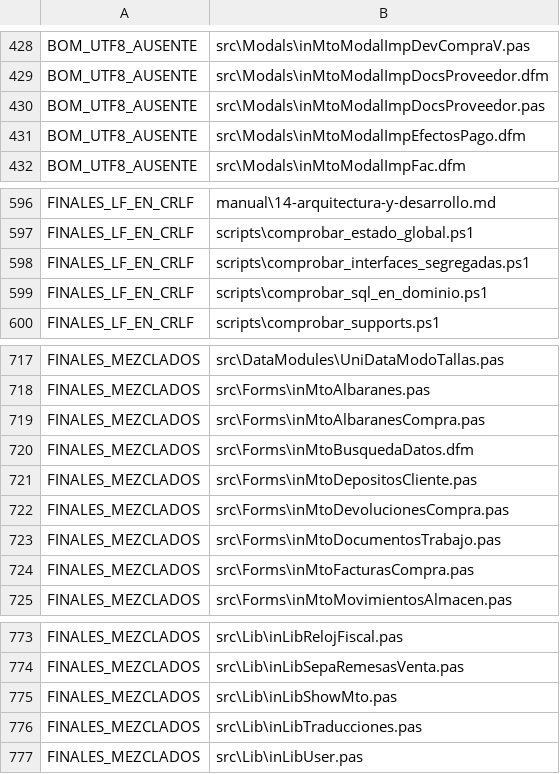
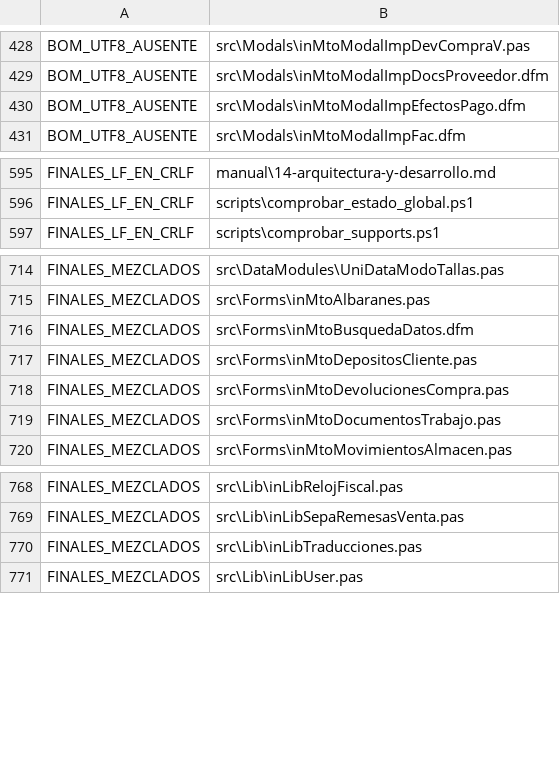
Before and after one commit to alexdelphiAthn/Factuzam, a CSV file: scripts/codificacion_linea_base.csv, drawn as a sheet; only a part is shown, gaps mark what is left out; the diff names each change by its address in the sheet, - before the commit and + after, or states it on an @@ line.

```diff
--- a/scripts/codificacion_linea_base.csv
+++ b/scripts/codificacion_linea_base.csv
-row 430: BOM_UTF8_AUSENTE | src\Modals\inMtoModalImpDocsProveedor.pas
-row 598: FINALES_LF_EN_CRLF | scripts\comprobar_interfaces_segregadas.ps1
-row 599: FINALES_LF_EN_CRLF | scripts\comprobar_sql_en_dominio.ps1
-row 719: FINALES_MEZCLADOS | src\Forms\inMtoAlbaranesCompra.pas
-row 724: FINALES_MEZCLADOS | src\Forms\inMtoFacturasCompra.pas
-row 775: FINALES_MEZCLADOS | src\Lib\inLibShowMto.pas
```
Also changed, not shown: 45 other files.
